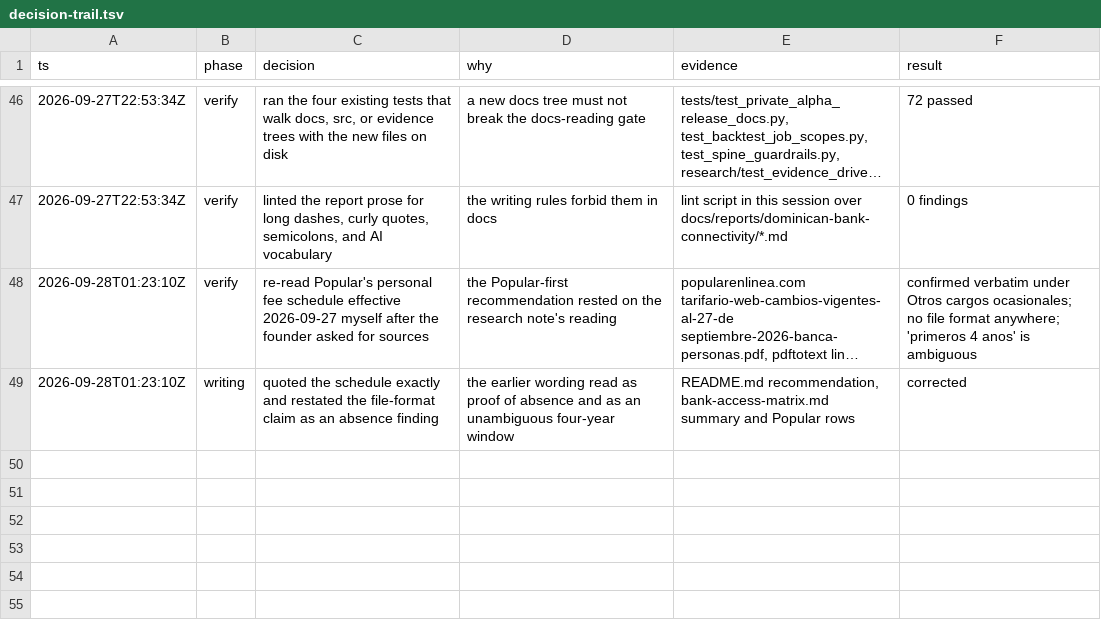
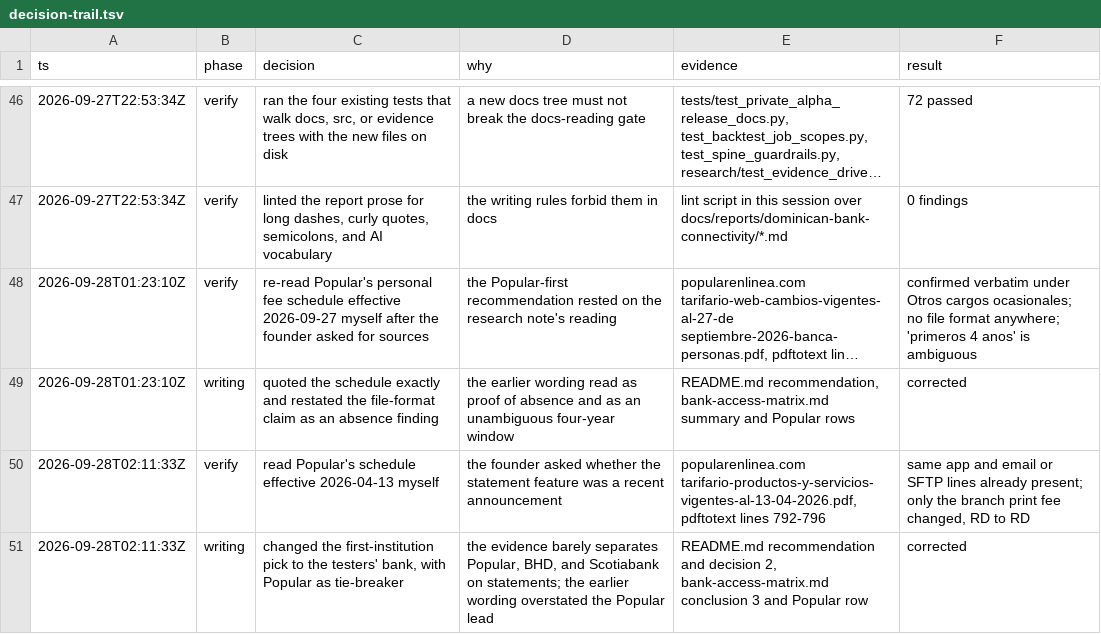
Before and after one commit to lagarcess/argus, a TSV file: docs/reports/dominican-bank-connectivity/decision-trail.tsv, drawn as a sheet; only a part is shown, gaps mark what is left out; long unchanged cells end in …; the diff names each change by its address in the sheet, - before the commit and + after, or states it on an @@ line.

Commit message:
docs(reports): make the testers' bank decide the first import
The public evidence barely separates Popular, BHD, and Scotiabank on
statements, and Popular's in-app and email or SFTP statement lines
already appear in its April 2026 fee schedule. Start with the bank the
first consenting testers use, and let Popular break a tie.

```diff
--- a/docs/reports/dominican-bank-connectivity/decision-trail.tsv
+++ b/docs/reports/dominican-bank-connectivity/decision-trail.tsv
+row 50: 2026-09-28T02:11:33Z | verify | read Popular's schedule effective 2026-04-13 myself | the founder asked whether the statement feature was a recent announcement | popularenlinea.com tarifario-productos-y-servicios-vigentes-al-13-04-2026.pdf, pdftotext lines 792-796 | same app and email or SFTP lines already present; only the branch print fee changed, RD to RD
+row 51: 2026-09-28T02:11:33Z | writing | changed the first-institution pick to the testers' bank, with Popular as tie-breaker | the evidence barely separates Popular, BHD, and Scotiabank on statements; the earlier wording overstated the Popular lead | README.md recommendation and decision 2, bank-access-matrix.md conclusion 3 and Popular row | corrected
```
Also changed, not shown: 2 other files.
